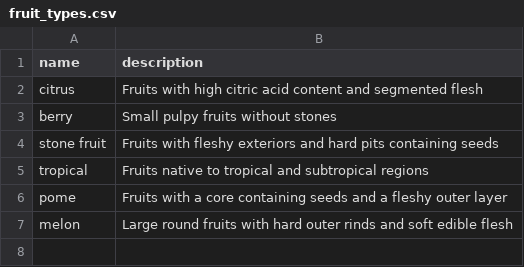
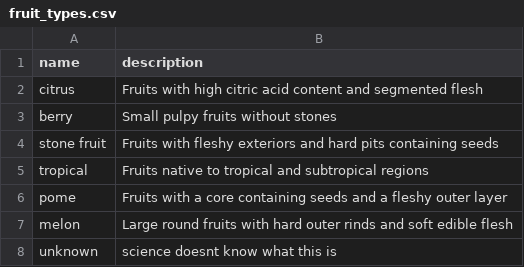
Before and after one commit to deveyNull/fruitmapper, a CSV file: app/sample_data/fruit_types.csv, drawn as a sheet; the diff names each change by its address in the sheet, - before the commit and + after, or states it on an @@ line.

```diff
--- a/app/sample_data/fruit_types.csv
+++ b/app/sample_data/fruit_types.csv
+row 8: unknown | science doesnt know what this is
```
Also changed, not shown: app/sample_data/fruits.csv, app/sample_data/recipes.csv, 4 other files.
